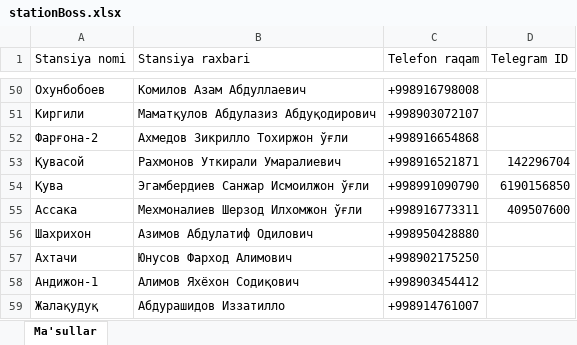
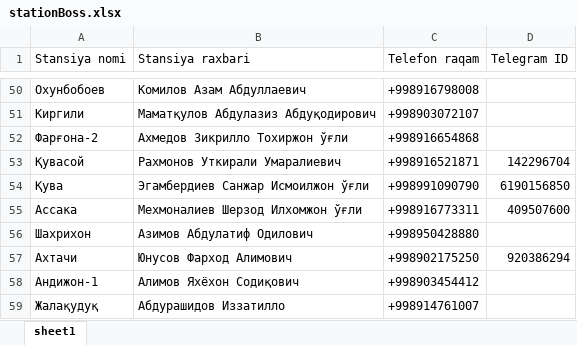
Before and after one commit to JamshidDev/DasUTY_station_bot, an Excel workbook: stationBoss.xlsx, sheet sheet1, drawn as a sheet; only a part is shown, gaps mark what is left out; values as stored, in another font and other column widths than the file's, no borders; the diff names each change by its address in the sheet, - before the commit and + after, or states it on an @@ line.

```diff
--- a/stationBoss.xlsx (sheet sheet1)
+++ b/stationBoss.xlsx (sheet sheet1)
-sheet tab: Ma'sullar
+sheet tab: sheet1
-D57 (Telegram ID): (empty)
+D57 (Telegram ID): 920386294
```
Also changed, not shown: 5 other files.
